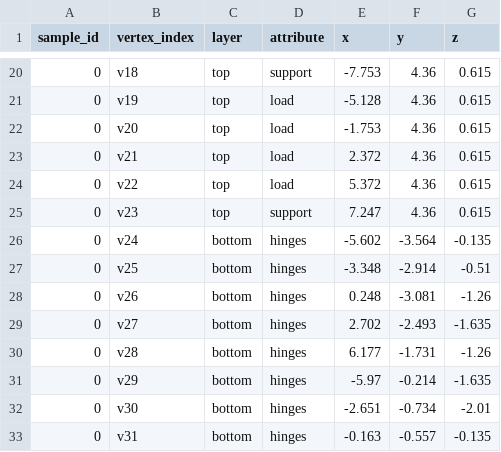
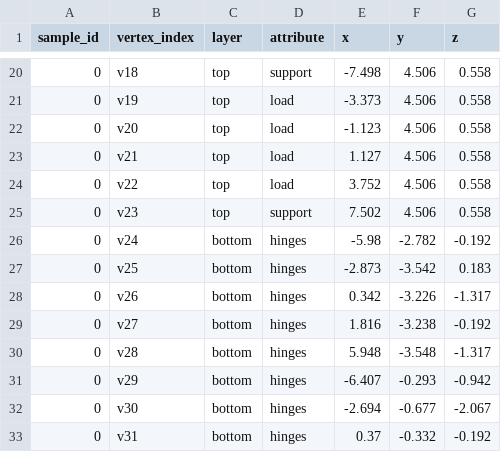
Before and after one commit to Jasp3r16/thesis_generative_timber, a CSV file: 02_data_io/df_vertices.csv, drawn as a sheet; only a part is shown, gaps mark what is left out; the diff covers the shown part only.

```diff
--- a/02_data_io/df_vertices.csv
+++ b/02_data_io/df_vertices.csv
@@ -20,14 +20,14 @@ sample_id,vertex_index,layer,attribute,x,y,z
-0,v18,top,support,-7.753,4.36,0.615
-0,v19,top,load,-5.128,4.36,0.615
-0,v20,top,load,-1.753,4.36,0.615
-0,v21,top,load,2.372,4.36,0.615
-0,v22,top,load,5.372,4.36,0.615
-0,v23,top,support,7.247,4.36,0.615
-0,v24,bottom,hinges,-5.602,-3.564,-0.135
-0,v25,bottom,hinges,-3.348,-2.914,-0.51
-0,v26,bottom,hinges,0.248,-3.081,-1.26
-0,v27,bottom,hinges,2.702,-2.493,-1.635
-0,v28,bottom,hinges,6.177,-1.731,-1.26
-0,v29,bottom,hinges,-5.97,-0.214,-1.635
-0,v30,bottom,hinges,-2.651,-0.734,-2.01
-0,v31,bottom,hinges,-0.163,-0.557,-0.135
+0,v18,top,support,-7.498,4.506,0.558
+0,v19,top,load,-3.373,4.506,0.558
+0,v20,top,load,-1.123,4.506,0.558
+0,v21,top,load,1.127,4.506,0.558
+0,v22,top,load,3.752,4.506,0.558
+0,v23,top,support,7.502,4.506,0.558
+0,v24,bottom,hinges,-5.98,-2.782,-0.192
+0,v25,bottom,hinges,-2.873,-3.542,0.183
+0,v26,bottom,hinges,0.342,-3.226,-1.317
+0,v27,bottom,hinges,1.816,-3.238,-0.192
+0,v28,bottom,hinges,5.948,-3.548,-1.317
+0,v29,bottom,hinges,-6.407,-0.293,-0.942
+0,v30,bottom,hinges,-2.694,-0.677,-2.067
+0,v31,bottom,hinges,0.37,-0.332,-0.192
```
Also changed, not shown: 75 edited cells elsewhere in this file, 2 other files.
